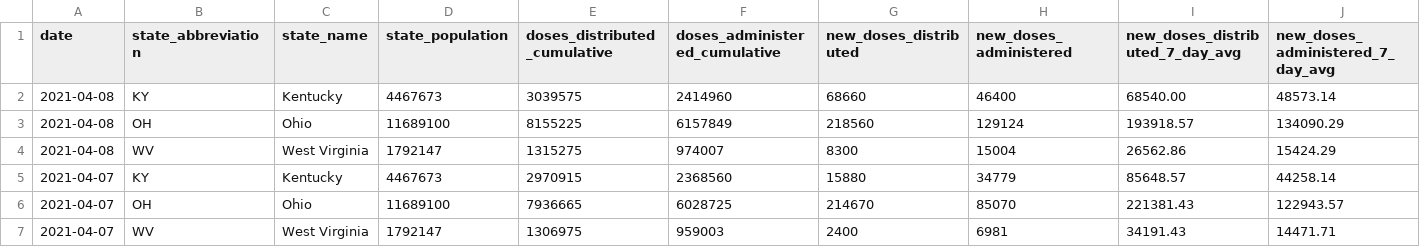
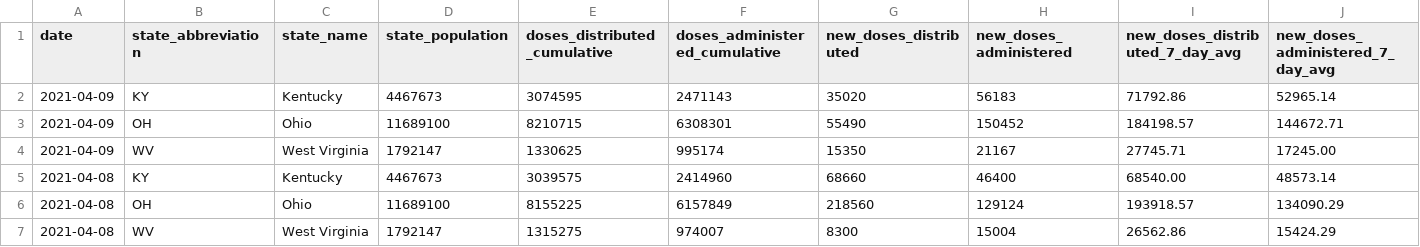
Before and after one commit to louisvillepublicmedia/COVID-Data, a CSV file: vaccine-data-ohio-valley - Sheet1.csv, drawn as a sheet; only a part is shown; the shorter side is filled out with more unchanged rows; rows hold the shown columns only; the diff names each change by its address in the sheet, - before the commit and + after, or states it on an @@ line.

```diff
--- a/vaccine-data-ohio-valley - Sheet1.csv
+++ b/vaccine-data-ohio-valley - Sheet1.csv
+row 2: 2021-04-09 | KY | Kentucky | 4467673 | 3074595 | 2471143 | 35020 | 56183 | 71792.86 | 52965.14
+row 3: 2021-04-09 | OH | Ohio | 11689100 | 8210715 | 6308301 | 55490 | 150452 | 184198.57 | 144672.71
+row 4: 2021-04-09 | WV | West Virginia | 1792147 | 1330625 | 995174 | 15350 | 21167 | 27745.71 | 17245.00
```
Also changed, not shown: vaccination-timeseries-ohio-valley - Sheet1.csv.
